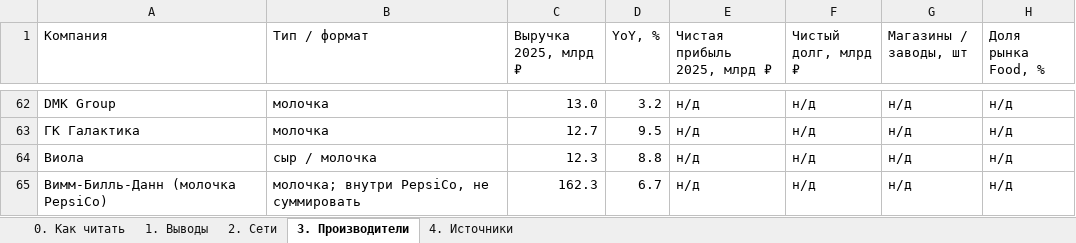
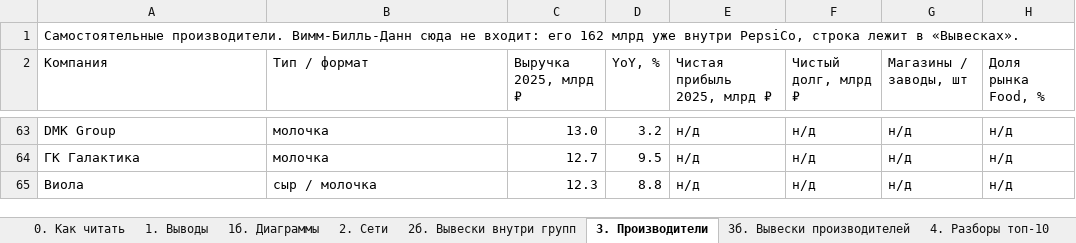
Before and after one commit to Alena931/demo, an Excel workbook: FMCG_RF_sentyabr_2026.xlsx, sheet 3. Производители, drawn as a sheet; only a part is shown, gaps mark what is left out; values as stored, in another font and other column widths than the file's, no cell formats; conditional formats not drawn; removed rows and columns are numbered as before the commit, all else as after; the diff names each change by its address in the sheet, - before the commit and + after, or states it on an @@ line.

```diff
--- a/FMCG_RF_sentyabr_2026.xlsx (sheet 3. Производители)
+++ b/FMCG_RF_sentyabr_2026.xlsx (sheet 3. Производители)
-sheet tab: 4. Источники
+sheet tab: 2б. Вывески внутри групп
+sheet tab: 1б. Диаграммы
+sheet tab: 3б. Вывески производителей
+sheet tab: 4. Разборы топ-10
@@ sheet tab order changed: 0. Как читать | 1. Выводы | 1б. Диаграммы | 2. Сети | 2б. Вывески внутри групп | 3. Производители | 3б. Вывески производителей | 4. Разборы топ-10 @@
+row 1: Самостоятельные производители. Вимм-Билль-Данн сюда не входит: его 162 млрд уже внутри PepsiCo, строка лежит в «Вывесках».
-row 65: Вимм-Билль-Данн (молочка PepsiCo) | молочка; внутри PepsiCo, не суммировать | 162.3 | 6.7 | н/д | н/д | н/д | н/д
```
Also changed, not shown: sheet 2б. Вывески внутри групп, sheet 2. Сети, sheet 1. Выводы, sheet 0. Как читать, other sheet tabs, cell formats, charts or pictures, 1 other file.
